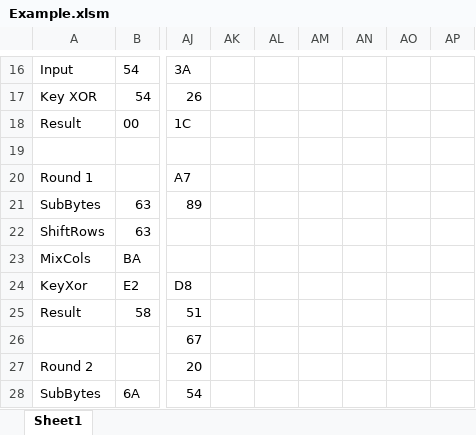
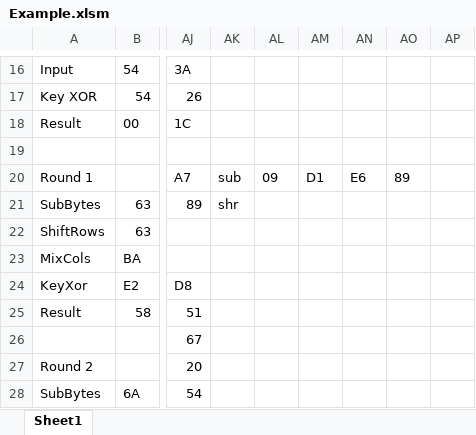
Before and after one commit to flemish4/System-Design, an Excel workbook: VHDL/William/Example.xlsm, sheet Sheet1, drawn as a sheet; only a part is shown, gaps mark what is left out; values as stored, in another font and other column widths than the file's, no borders; the diff names each change by its address in the sheet, - before the commit and + after, or states it on an @@ line.

```diff
--- a/VHDL/William/Example.xlsm (sheet Sheet1)
+++ b/VHDL/William/Example.xlsm (sheet Sheet1)
-AK20: (empty)
+AK20: sub
-AL20: (empty)
+AL20: 09
-AM20: (empty)
+AM20: D1
-AN20: (empty)
+AN20: E6
-AO20: (empty)
+AO20: 89
-AK21: (empty)
+AK21: shr
```
Also changed, not shown: 7 other files.
